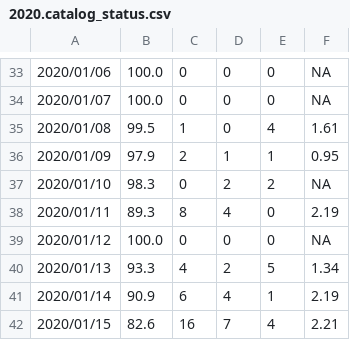
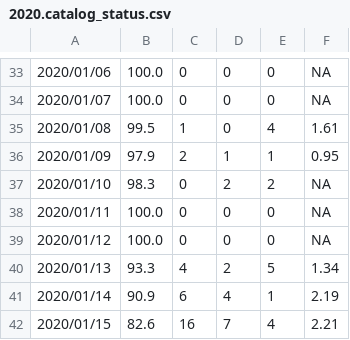
Before and after one commit to SCEDC/SCEDC-catalog-status, a CSV file: catalog_status/2020.catalog_status.csv, drawn as a sheet; only a part is shown, gaps mark what is left out.

```diff
--- a/catalog_status/2020.catalog_status.csv
+++ b/catalog_status/2020.catalog_status.csv
@@ -37,3 +37,3 @@
 2020/01/10,98.3,0,2,2,NA
-2020/01/11,89.3,8,4,0,2.19
+2020/01/11,100.0,0,0,0,NA
 2020/01/12,100.0,0,0,0,NA
```
Also changed, not shown: catalog_status/2024.catalog_status.csv.
